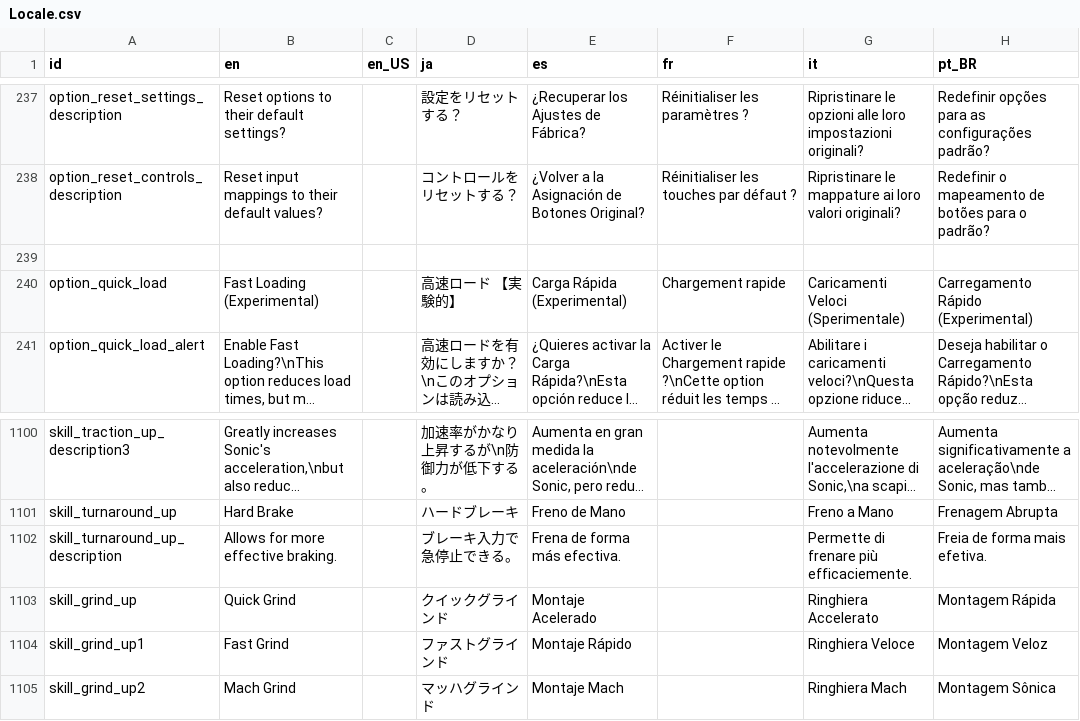
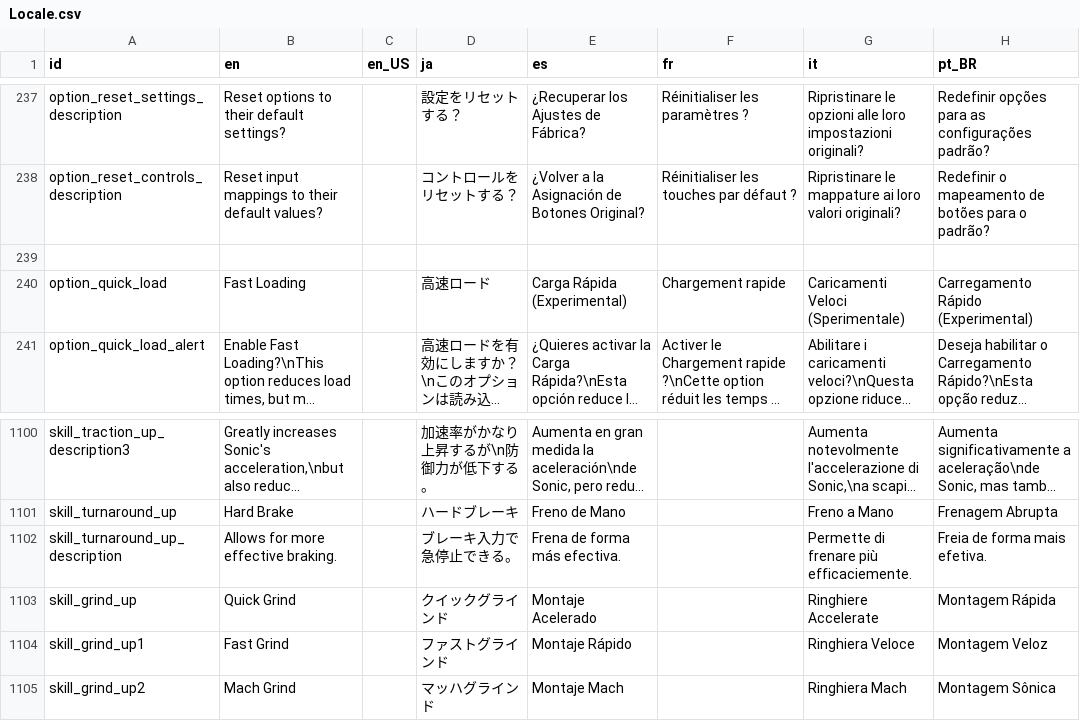
Before and after one commit to Player124413/project-reignition, a CSV file: Project/locale/Locale.csv, drawn as a sheet; only a part is shown, gaps mark what is left out; long unchanged cells end in …; the diff names each change by its address in the sheet, - before the commit and + after, or states it on an @@ line.

Commit message:
Apply Multithreaded loading fix (and disable the quick load popup)

```diff
--- a/Project/locale/Locale.csv
+++ b/Project/locale/Locale.csv
-B240 (en): Fast Loading (Experimental)
+B240 (en): Fast Loading
-D240 (ja): 高速ロード 【実験的】
+D240 (ja): 高速ロード
-G1103 (it): Ringhiera Accelerato
+G1103 (it): Ringhiere Accelerate
```
Also changed, not shown: 3 other files.
